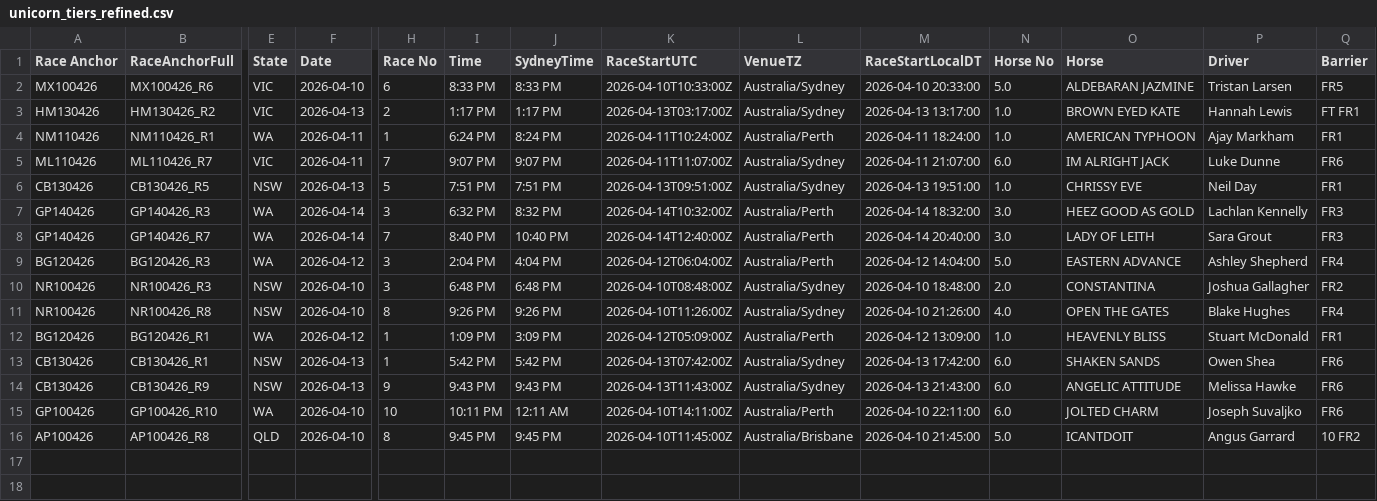
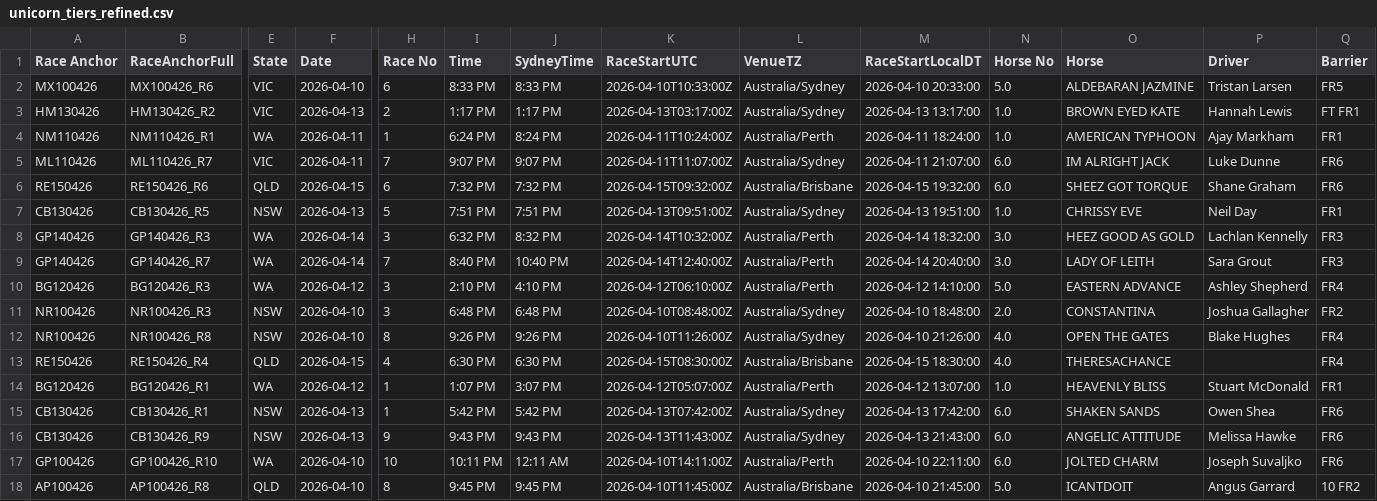
Before and after one commit to harnessapp/harness-csv-data, a CSV file: unicorn_tiers_refined.csv, drawn as a sheet; only a part is shown, gaps mark what is left out; addresses are those after the commit; rows hold the shown columns only; the diff names each change by its address in the sheet, - before the commit and + after, or states it on an @@ line.

```diff
--- a/unicorn_tiers_refined.csv
+++ b/unicorn_tiers_refined.csv
+row 6: RE150426 | RE150426_R6 | QLD | 2026-04-15 | 6 | 7:32 PM | 7:32 PM | 2026-04-15T09:32:00Z | Australia/Brisbane | 2026-04-15 19:32:00 | 6.0 | SHEEZ GOT TORQUE | Shane Graham | FR6
-I10 (Time): 2:04 PM
+I10 (Time): 2:10 PM
-J10 (SydneyTime): 4:04 PM
+J10 (SydneyTime): 4:10 PM
-K10 (RaceStartUTC): 2026-04-12T06:04:00Z
+K10 (RaceStartUTC): 2026-04-12T06:10:00Z
-M10 (RaceStartLocalDT): 2026-04-12 14:04:00
+M10 (RaceStartLocalDT): 2026-04-12 14:10:00
+row 13: RE150426 | RE150426_R4 | QLD | 2026-04-15 | 4 | 6:30 PM | 6:30 PM | 2026-04-15T08:30:00Z | Australia/Brisbane | 2026-04-15 18:30:00 | 4.0 | THERESACHANCE |  | FR4
-I14 (Time): 1:09 PM
+I14 (Time): 1:07 PM
-J14 (SydneyTime): 3:09 PM
+J14 (SydneyTime): 3:07 PM
-K14 (RaceStartUTC): 2026-04-12T05:09:00Z
+K14 (RaceStartUTC): 2026-04-12T05:07:00Z
-M14 (RaceStartLocalDT): 2026-04-12 13:09:00
+M14 (RaceStartLocalDT): 2026-04-12 13:07:00
```
Also changed, not shown: 2 other files.
